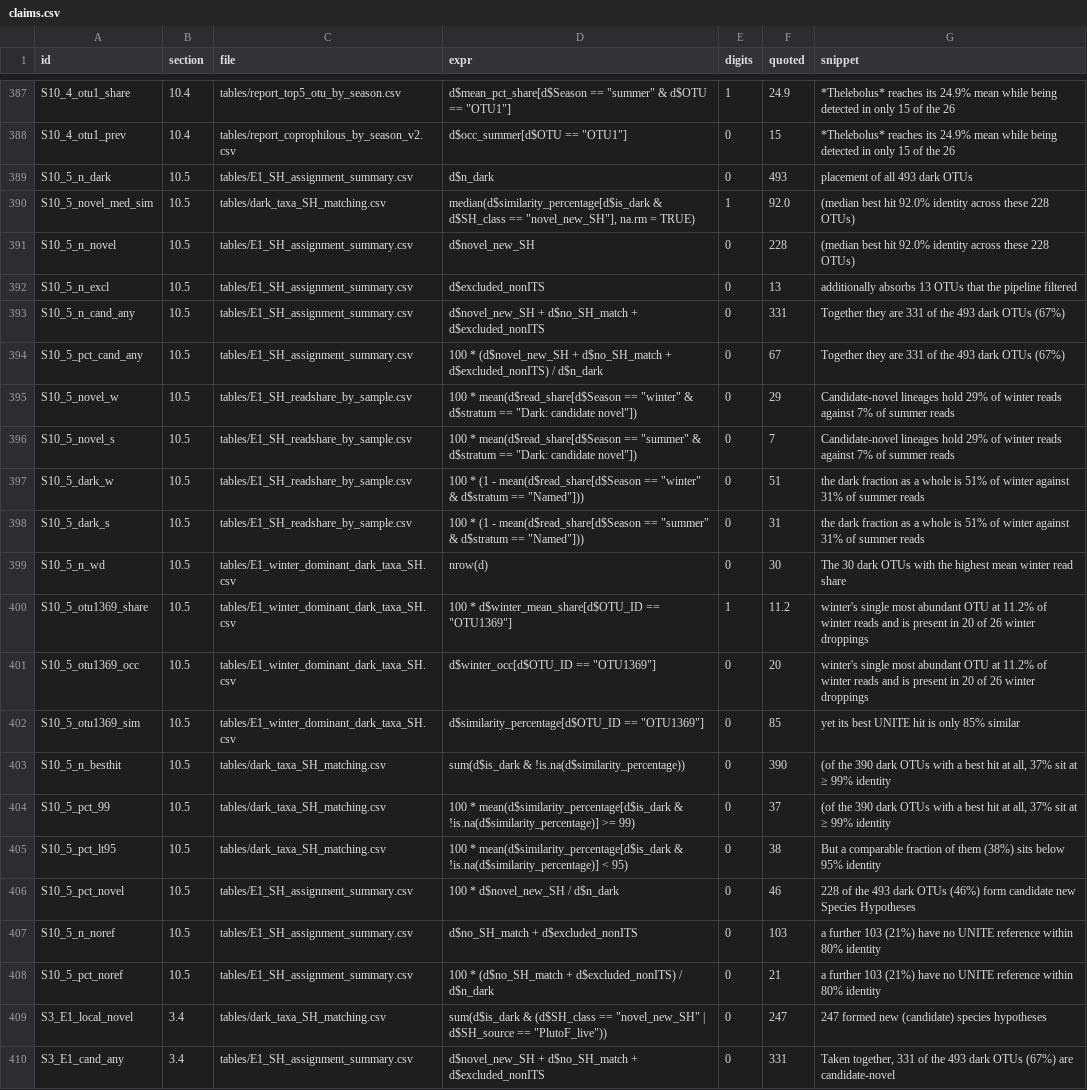
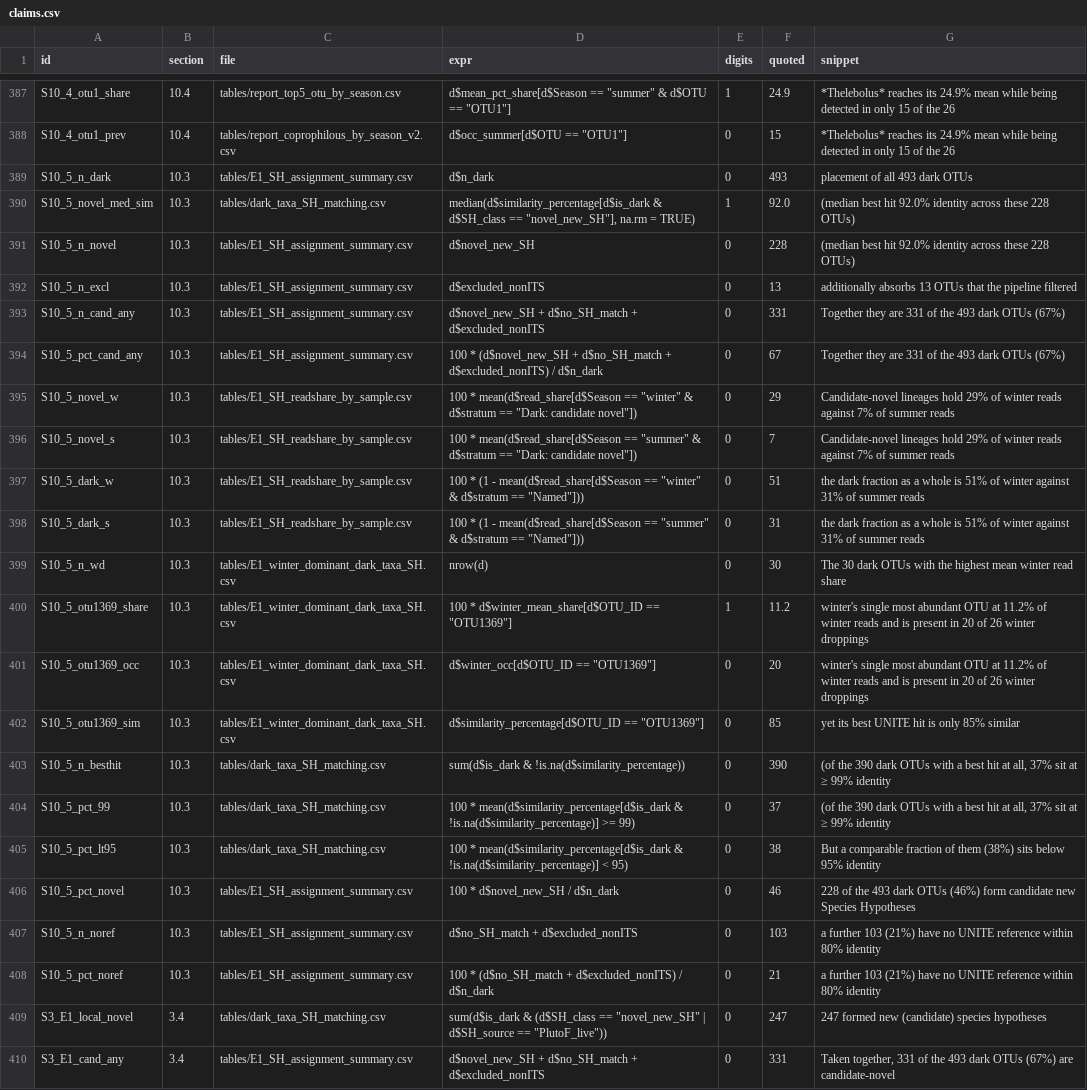
Before and after one commit to Ssangulo/Ptarmigan_fungi, a CSV file: repro/claims.csv, drawn as a sheet; only a part is shown, gaps mark what is left out; the diff names each change by its address in the sheet, - before the commit and + after, or states it on an @@ line.

```diff
--- a/repro/claims.csv
+++ b/repro/claims.csv
-B389:B408 (section): 10.5
+B389:B408 (section): 10.3
```
Also changed, not shown: repro/manifest.csv, 11 other files.
